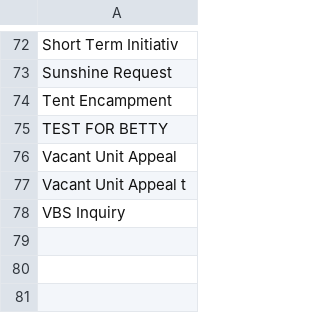
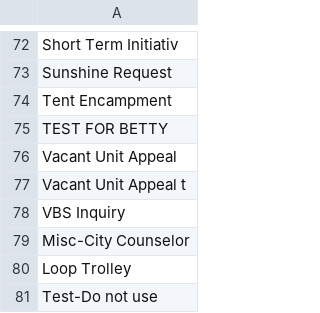
Before and after one commit to slu-openGIS/stlcsb, a CSV file: inst/extdata/admin.csv, drawn as a sheet; only a part is shown, gaps mark what is left out.

```diff
--- a/inst/extdata/admin.csv
+++ b/inst/extdata/admin.csv
@@ -78 +78,4 @@ Vacant Unit Appeal t
 VBS Inquiry
+Misc-City Counselor
+Loop Trolley
+Test-Do not use
```
Also changed, not shown: inst/extdata/degrade.csv, inst/extdata/maintenance.csv, 2 other files.
